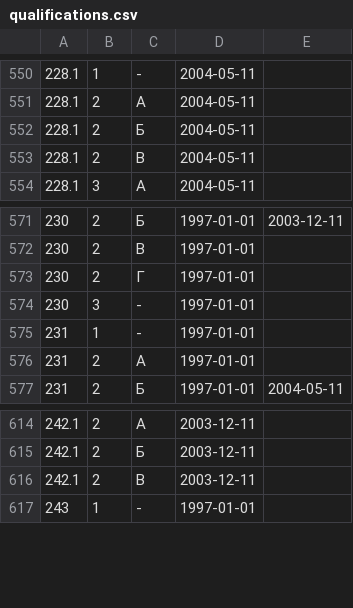
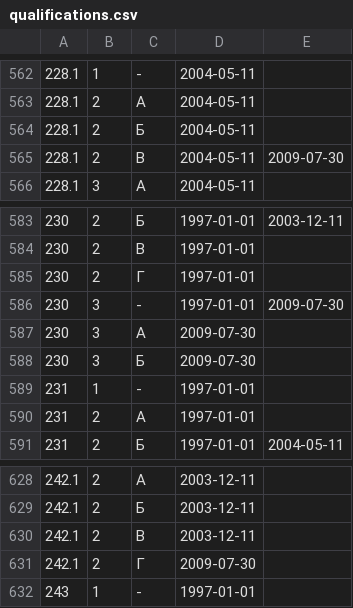
Before and after one commit to maNULL/criminal_code, a CSV file: qualifications.csv, drawn as a sheet; only a part is shown, gaps mark what is left out; the diff covers the shown part only.

```diff
--- a/qualifications.csv
+++ b/qualifications.csv
@@ -552,3 +564,3 @@
 228.1,2,Б,2004-05-11,
-228.1,2,В,2004-05-11,
+228.1,2,В,2004-05-11,2009-07-30
 228.1,3,А,2004-05-11,
@@ -573,3 +585,5 @@
 230,2,Г,1997-01-01,
-230,3,-,1997-01-01,
+230,3,-,1997-01-01,2009-07-30
+230,3,А,2009-07-30,
+230,3,Б,2009-07-30,
 231,1,-,1997-01-01,
@@ -616,2 +630,3 @@
 242.1,2,В,2003-12-11,
+242.1,2,Г,2009-07-30,
 243,1,-,1997-01-01,
```
Also changed, not shown: 12 added rows and 9 edited cells elsewhere in this file.
